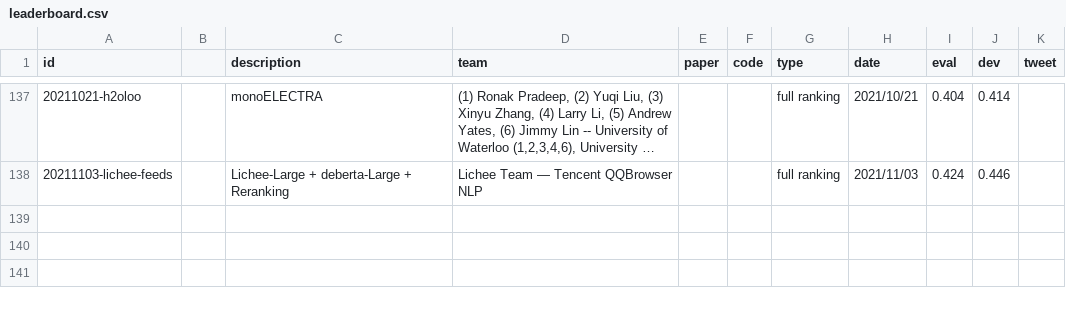
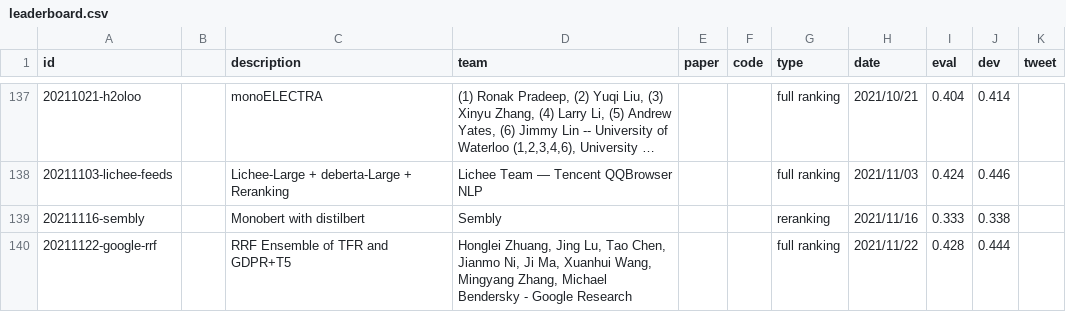
Before and after one commit to microsoft/MSMARCO-Passage-Ranking-Submissions, a CSV file: leaderboard/leaderboard.csv, drawn as a sheet; only a part is shown, gaps mark what is left out; long unchanged cells end in ….

Commit message:
Update leaderboard.csv

```diff
--- a/leaderboard/leaderboard.csv
+++ b/leaderboard/leaderboard.csv
@@ -138 +138,3 @@ id,,description,team,paper,code,type,date,eval,dev,tweet
 20211103-lichee-feeds,,"Lichee-Large + deberta-Large + Reranking","Lichee Team — Tencent QQBrowser NLP",,,full ranking,2021/11/03,0.424,0.446,
+20211116-sembly,,"Monobert with distilbert","Sembly",,,reranking,2021/11/16,0.333,0.338,
+20211122-google-rrf,,"RRF Ensemble of TFR and GDPR+T5","Honglei Zhuang, Jing Lu, Tao Chen, Jianmo Ni, Ji Ma, Xuanhui Wang, Mingyang Zhang, Michael Bendersky - Google Research",,,full ranking,2021/11/22,0.428,0.444,
```
